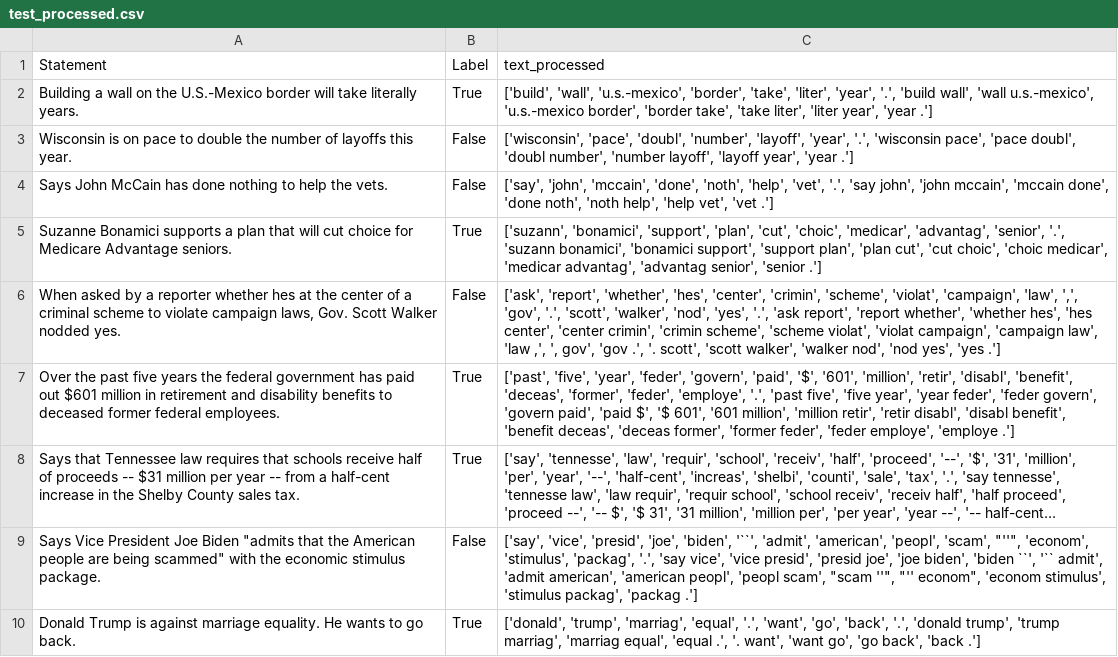
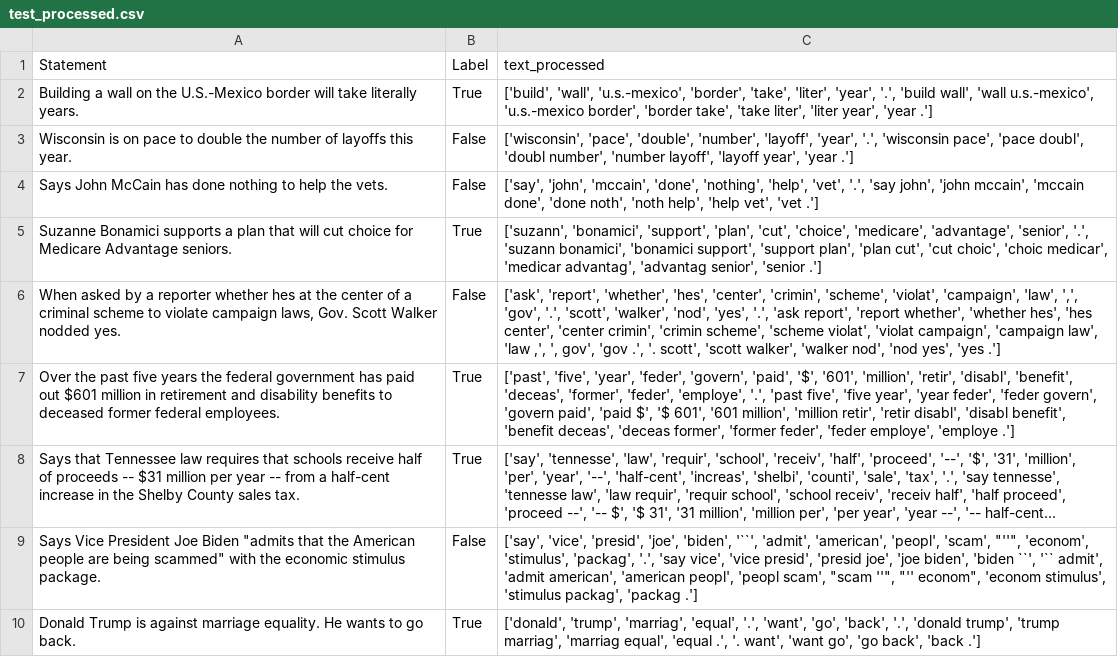
Before and after one commit to alalpaca/fakenews_detection, a CSV file: test_processed.csv, drawn as a sheet; only a part is shown; long unchanged cells end in ….

```diff
--- a/test_processed.csv
+++ b/test_processed.csv
@@ -2,5 +2,5 @@ Statement,Label,text_processed
 Building a wall on the U.S.-Mexico border will take literally years.,True,"['build', 'wall', 'u.s.-mexico', 'border', 'take', 'liter', 'year', '.', 'build wall', 'wall u.s.-mexico', 'u.s.-mexico border', 'border take', 'take liter', 'liter year', 'year .']"
-Wisconsin is on pace to double the number of layoffs this year.,False,"['wisconsin', 'pace', 'doubl', 'number', 'layoff', 'year', '.', 'wisconsin pace', 'pace doubl', 'doubl number', 'number layoff', 'layoff year', 'year .']"
-Says John McCain has done nothing to help the vets.,False,"['say', 'john', 'mccain', 'done', 'noth', 'help', 'vet', '.', 'say john', 'john mccain', 'mccain done', 'done noth', 'noth help', 'help vet', 'vet .']"
-Suzanne Bonamici supports a plan that will cut choice for Medicare Advantage seniors.,True,"['suzann', 'bonamici', 'support', 'plan', 'cut', 'choic', 'medicar', 'advantag', 'senior', '.', 'suzann bonamici', 'bonamici support', 'support plan', 'plan cut', 'cut choic', 'choic medicar', 'medicar advantag', 'advantag senior', 'senior .']"
+Wisconsin is on pace to double the number of layoffs this year.,False,"['wisconsin', 'pace', 'double', 'number', 'layoff', 'year', '.', 'wisconsin pace', 'pace doubl', 'doubl number', 'number layoff', 'layoff year', 'year .']"
+Says John McCain has done nothing to help the vets.,False,"['say', 'john', 'mccain', 'done', 'nothing', 'help', 'vet', '.', 'say john', 'john mccain', 'mccain done', 'done noth', 'noth help', 'help vet', 'vet .']"
+Suzanne Bonamici supports a plan that will cut choice for Medicare Advantage seniors.,True,"['suzann', 'bonamici', 'support', 'plan', 'cut', 'choice', 'medicare', 'advantage', 'senior', '.', 'suzann bonamici', 'bonamici support', 'support plan', 'plan cut', 'cut choic', 'choic medicar', 'medicar advantag', 'advantag senior', 'senior .']"
 "When asked by a reporter whether hes at the center of a criminal scheme to violate campaign laws, Gov. Scott Walker nodded yes.",False,"['ask', 'report', 'whether', 'hes', 'center', 'crimin', 'scheme', 'violat', 'campaign', 'law', ',', 'gov', '.', 'scott', 'walker', 'nod', 'yes', '.', 'ask report', 'report whether', 'whether hes', 'hes center', 'center crimin', 'crimin scheme', 'scheme violat', 'violat campaign', 'campaign law', 'law ,', ', gov', 'gov .', '. scott', 'scott walker', 'walker nod', 'nod yes', 'yes .']"
```
Also changed, not shown: 2 other files.
